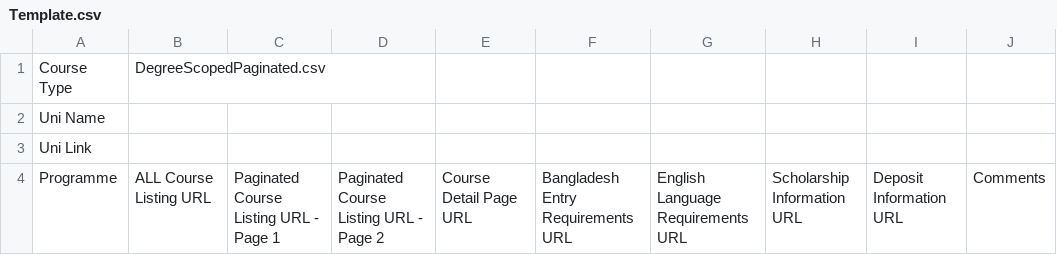
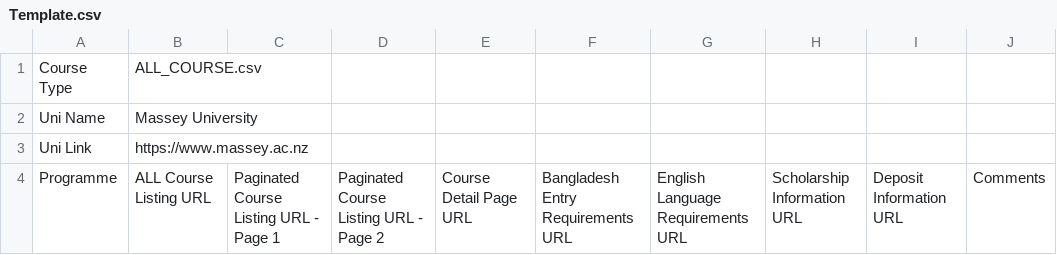
Before and after one commit to sjamilj/Uni_Data_Prod, a CSV file: Massey University/Template.csv, drawn as a sheet; only a part is shown; the diff covers the shown part only.

Commit message:
feat(unit-03/mu): complete pipeline and export dev_courses CSV

```diff
--- a/Massey University/Template.csv
+++ b/Massey University/Template.csv
@@ -1,4 +1,4 @@
-Course Type,DegreeScopedPaginated.csv,,,,,,,,
-Uni Name,,,,,,,,,
-Uni Link,,,,,,,,,
+Course Type,ALL_COURSE.csv,,,,,,,,
+Uni Name,Massey University,,,,,,,,
+Uni Link,https://www.massey.ac.nz,,,,,,,,
 Programme,ALL Course Listing URL,Paginated Course Listing URL - Page 1,Paginated Course Listing URL - Page 2,Course Detail Page URL,Bangladesh Entry Requirements URL,English Language Requirements URL,Scholarship Information URL,Deposit Information URL,Comments
```
Also changed, not shown: 5 edited cells elsewhere in this file, Massey University/ALL_COURSE.csv, 13 other files.
